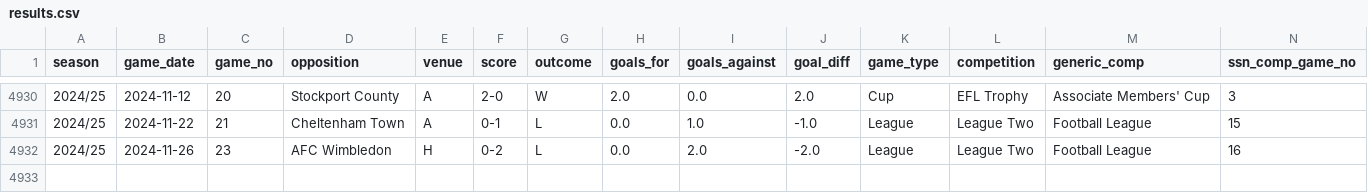
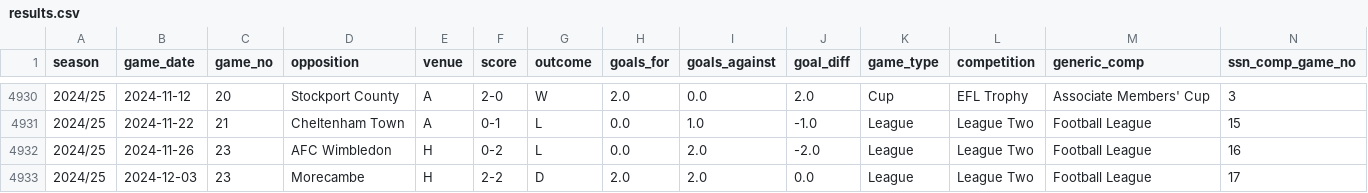
Before and after one commit to petebrown/data-updater, a CSV file: data/results.csv, drawn as a sheet; only a part is shown, gaps mark what is left out; rows hold the shown columns only; the diff names each change by its address in the sheet, - before the commit and + after, or states it on an @@ line.

Commit message:
added morecambe(h)

```diff
--- a/data/results.csv
+++ b/data/results.csv
+row 4933: 2024/25 | 2024-12-03 | 23 | Morecambe | H | 2-2 | D | 2.0 | 2.0 | 0.0 | League | League Two | Football League | 17
```
Also changed, not shown: data/goals.csv, data/sub_mins.csv, 2 other files.
